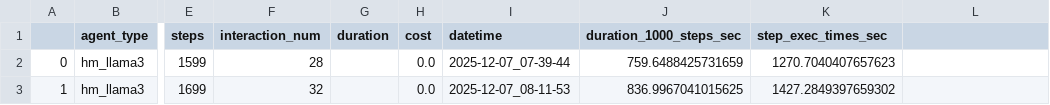
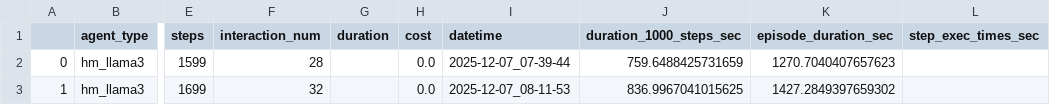
Before and after one commit to aacchan/Graduation_Research, a CSV file: results/rws_scores.csv, drawn as a sheet; only a part is shown, gaps mark what is left out; the diff names each change by its address in the sheet, - before the commit and + after, or states it on an @@ line.

Commit message:
Update rws_scores.csv

```diff
--- a/results/rws_scores.csv
+++ b/results/rws_scores.csv
-K1: step_exec_times_sec
+K1: episode_duration_sec
-L1: (empty)
+L1: step_exec_times_sec
```
